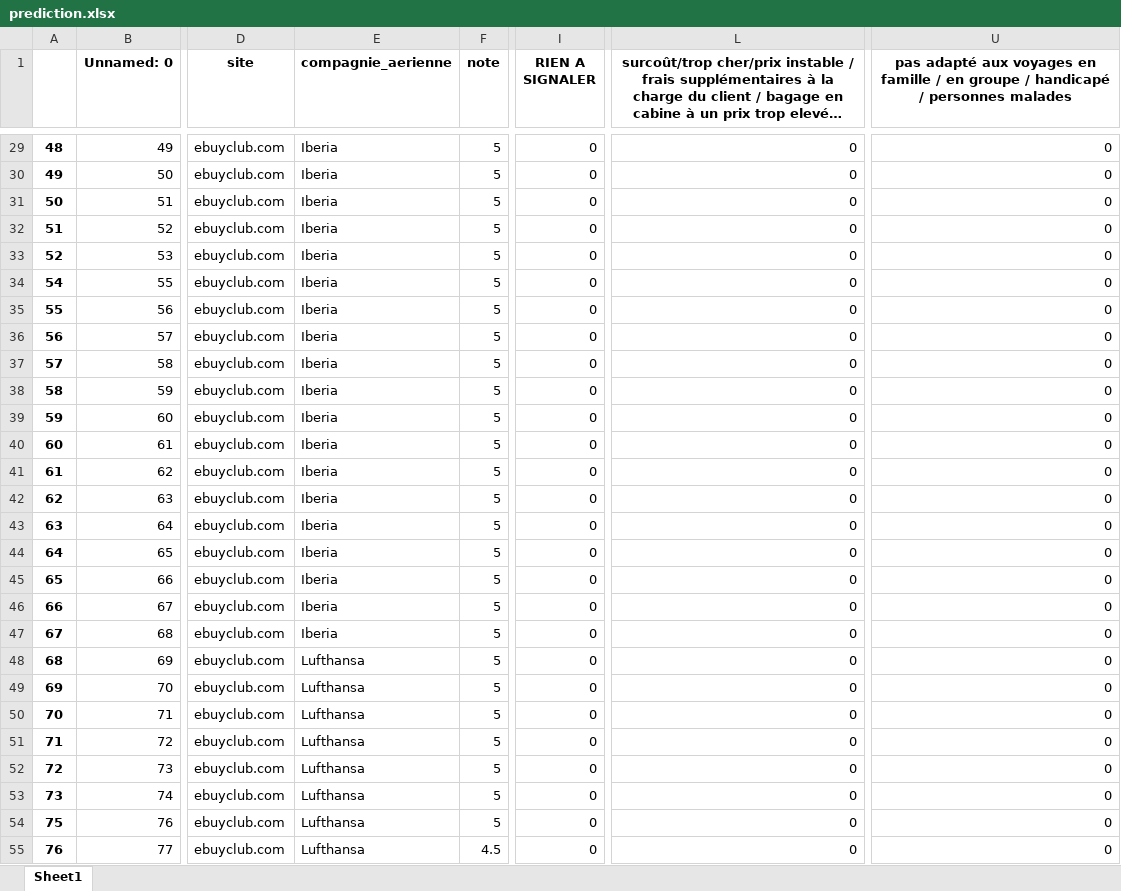
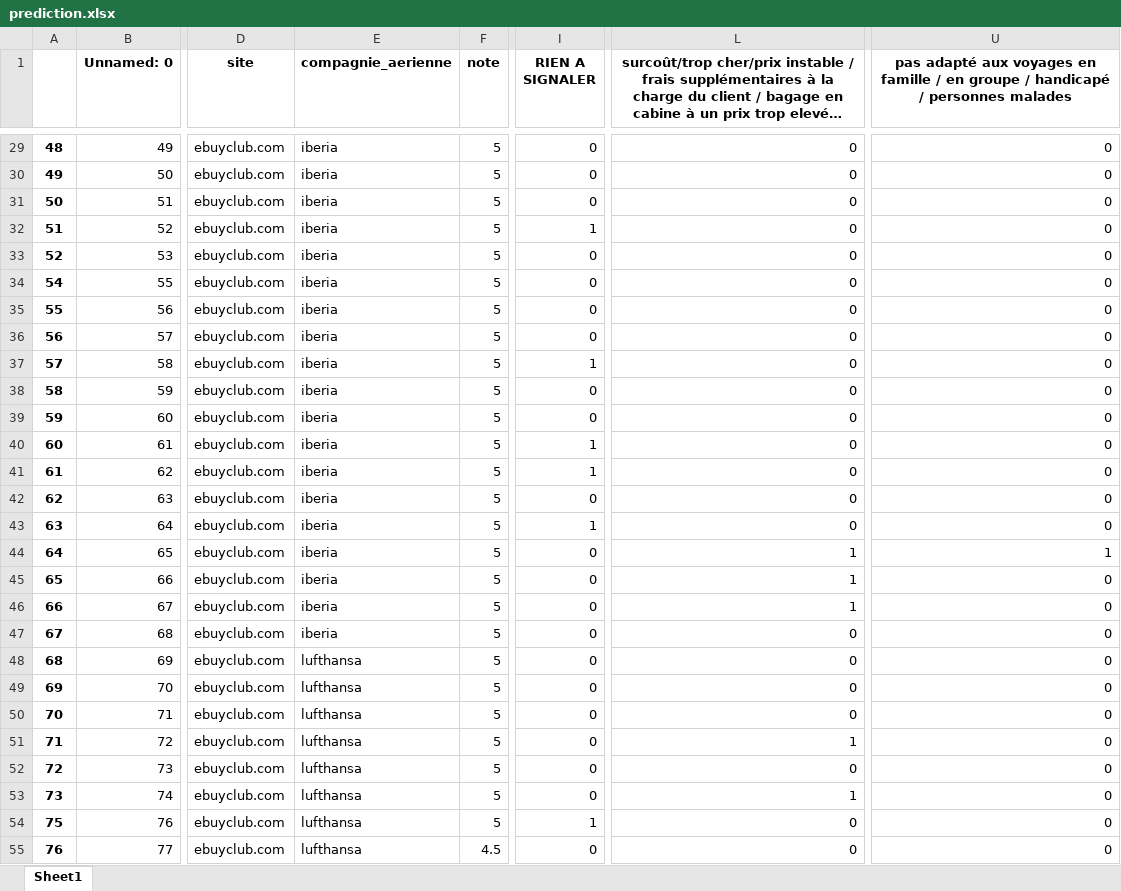
Before and after one commit to ramamo17/NLP_airline, an Excel workbook: prediction.xlsx, sheet Sheet1, drawn as a sheet; only a part is shown, gaps mark what is left out; long unchanged cells end in …; values as stored, in another font and other column widths than the file's, no borders; the diff covers the shown part only; the diff names each change by its address in the sheet, - before the commit and + after, or states it on an @@ line.

```diff
--- a/prediction.xlsx (sheet Sheet1)
+++ b/prediction.xlsx (sheet Sheet1)
-E29:E47 (compagnie_aerienne): Iberia
+E29:E47 (compagnie_aerienne): iberia
-I32 (RIEN A SIGNALER): 0
+I32 (RIEN A SIGNALER): 1
-I37 (RIEN A SIGNALER): 0
+I37 (RIEN A SIGNALER): 1
-I40:I41 (RIEN A SIGNALER): 0
+I40:I41 (RIEN A SIGNALER): 1
-I43 (RIEN A SIGNALER): 0
+I43 (RIEN A SIGNALER): 1
-L44:L46: 0
+L44:L46: 1
-U44: 0
+U44: 1
-E48:E55 (compagnie_aerienne): Lufthansa
+E48:E55 (compagnie_aerienne): lufthansa
-L51: 0
+L51: 1
-L53: 0
+L53: 1
-I54 (RIEN A SIGNALER): 0
+I54 (RIEN A SIGNALER): 1
```
Also changed, not shown: 951 edited cells elsewhere in this sheet, airlines_reviews_preprocessed_labeled.xlsx, final_data.xlsx, 2 other files.
